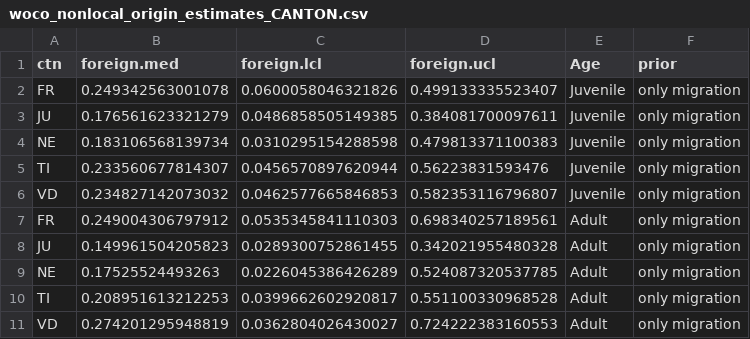
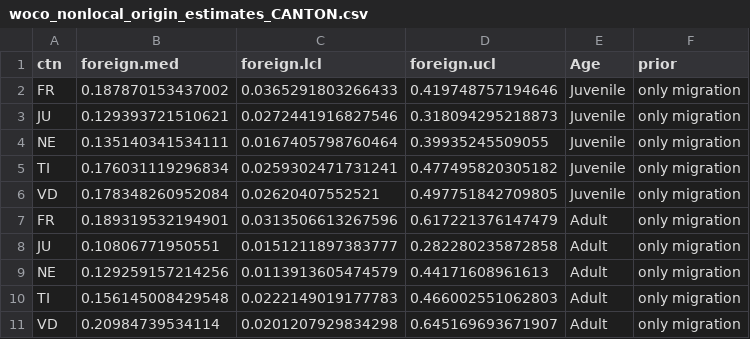
Before and after one commit to Vogelwarte/woodcock, a CSV file: output/woco_nonlocal_origin_estimates_CANTON.csv, drawn as a sheet; only a part is shown; the diff covers the shown part only.

```diff
--- a/output/woco_nonlocal_origin_estimates_CANTON.csv
+++ b/output/woco_nonlocal_origin_estimates_CANTON.csv
@@ -1,11 +1,11 @@
 ctn,foreign.med,foreign.lcl,foreign.ucl,Age,prior
-FR,0.249342563001078,0.0600058046321826,0.499133335523407,Juvenile,only migration
-JU,0.176561623321279,0.0486858505149385,0.384081700097611,Juvenile,only migration
-NE,0.183106568139734,0.0310295154288598,0.479813371100383,Juvenile,only migration
-TI,0.233560677814307,0.0456570897620944,0.56223831593476,Juvenile,only migration
-VD,0.234827142073032,0.0462577665846853,0.582353116796807,Juvenile,only migration
-FR,0.249004306797912,0.0535345841110303,0.698340257189561,Adult,only migration
-JU,0.149961504205823,0.0289300752861455,0.342021955480328,Adult,only migration
-NE,0.17525524493263,0.0226045386426289,0.524087320537785,Adult,only migration
-TI,0.208951613212253,0.0399662602920817,0.551100330968528,Adult,only migration
-VD,0.274201295948819,0.0362804026430027,0.724222383160553,Adult,only migration
+FR,0.187870153437002,0.0365291803266433,0.419748757194646,Juvenile,only migration
+JU,0.129393721510621,0.0272441916827546,0.318094295218873,Juvenile,only migration
+NE,0.135140341534111,0.0167405798760464,0.39935245509055,Juvenile,only migration
+TI,0.176031119296834,0.0259302471731241,0.477495820305182,Juvenile,only migration
+VD,0.178348260952084,0.02620407552521,0.497751842709805,Juvenile,only migration
+FR,0.189319532194901,0.0313506613267596,0.617221376147479,Adult,only migration
+JU,0.10806771950551,0.0151211897383777,0.282280235872858,Adult,only migration
+NE,0.129259157214256,0.0113913605474579,0.44171608961613,Adult,only migration
+TI,0.156145008429548,0.0222149019177783,0.466002551062803,Adult,only migration
+VD,0.20984739534114,0.0201207929834298,0.645169693671907,Adult,only migration
```
Also changed, not shown: 36 edited cells elsewhere in this file, output/woco_iso_time_origin_parm_estimates_comb_prior.csv, output/woco_iso_time_origin_parm_estimates_mig_prior.csv, 6 other files.
